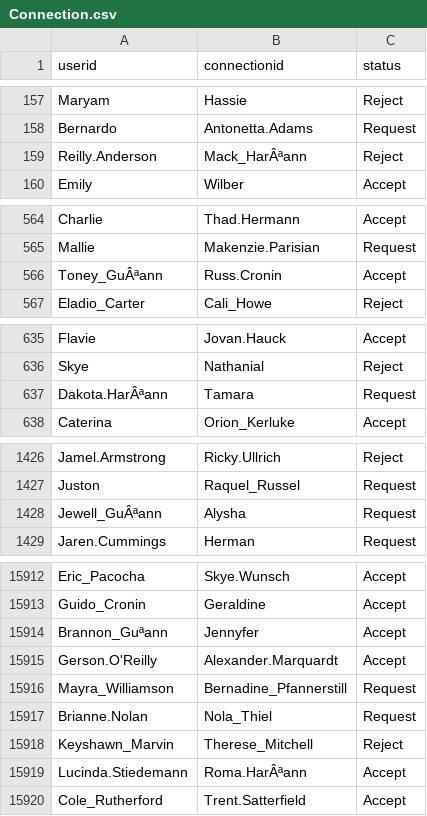
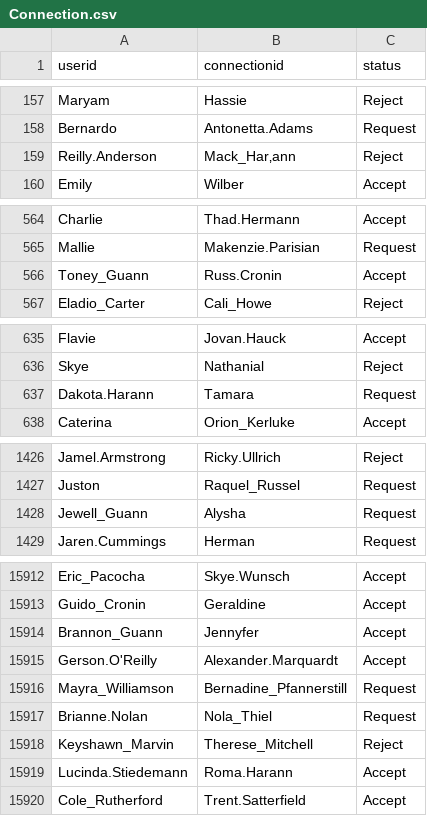
Before and after one commit to seabass04/Professional-Network-Application, a CSV file: data/Connection.csv, drawn as a sheet; only a part is shown, gaps mark what is left out; the diff covers the shown part only; the diff names each change by its address in the sheet, - before the commit and + after, or states it on an @@ line.

```diff
--- a/data/Connection.csv
+++ b/data/Connection.csv
-B159 (connectionid): Mack_HarÂªann
+B159 (connectionid): Mack_Har‚ann
-A566 (userid): Toney_GuÂªann
+A566 (userid): Toney_Guann
-A637 (userid): Dakota.HarÂªann
+A637 (userid): Dakota.Harann
-A1428 (userid): Jewell_GuÂªann
+A1428 (userid): Jewell_Guann
-A15914 (userid): Brannon_Guªann
+A15914 (userid): Brannon_Guann
-B15919 (connectionid): Roma.HarÂªann
+B15919 (connectionid): Roma.Harann
```
Also changed, not shown: 149 edited cells elsewhere in this file, 13 other files.
